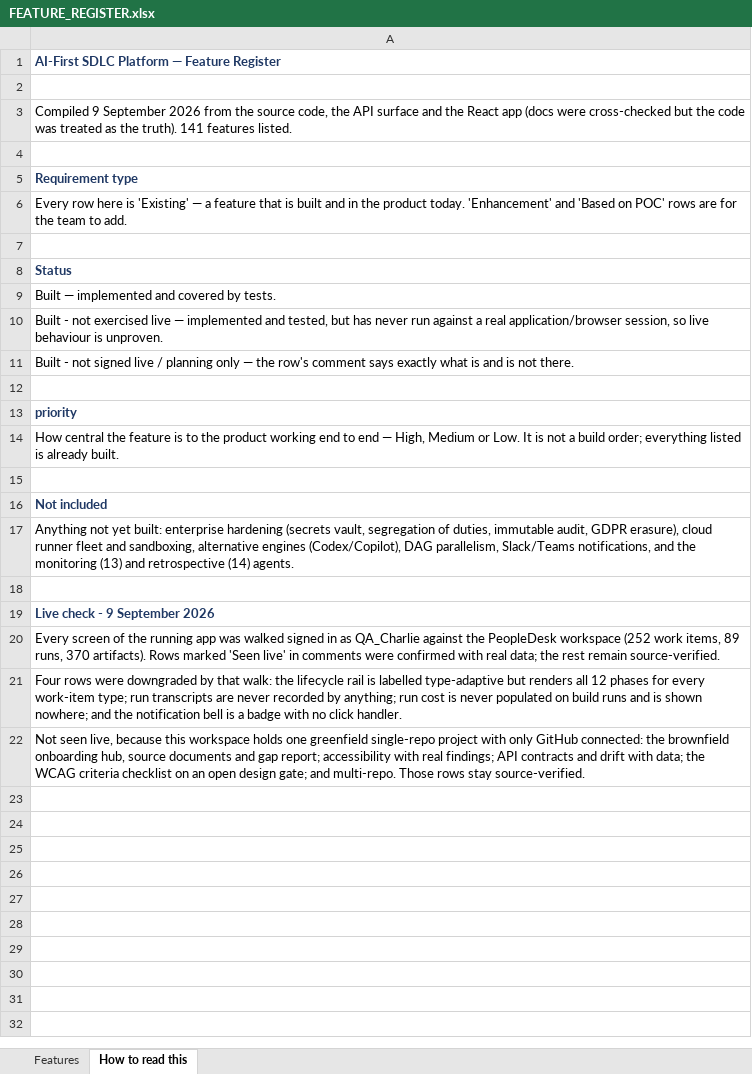
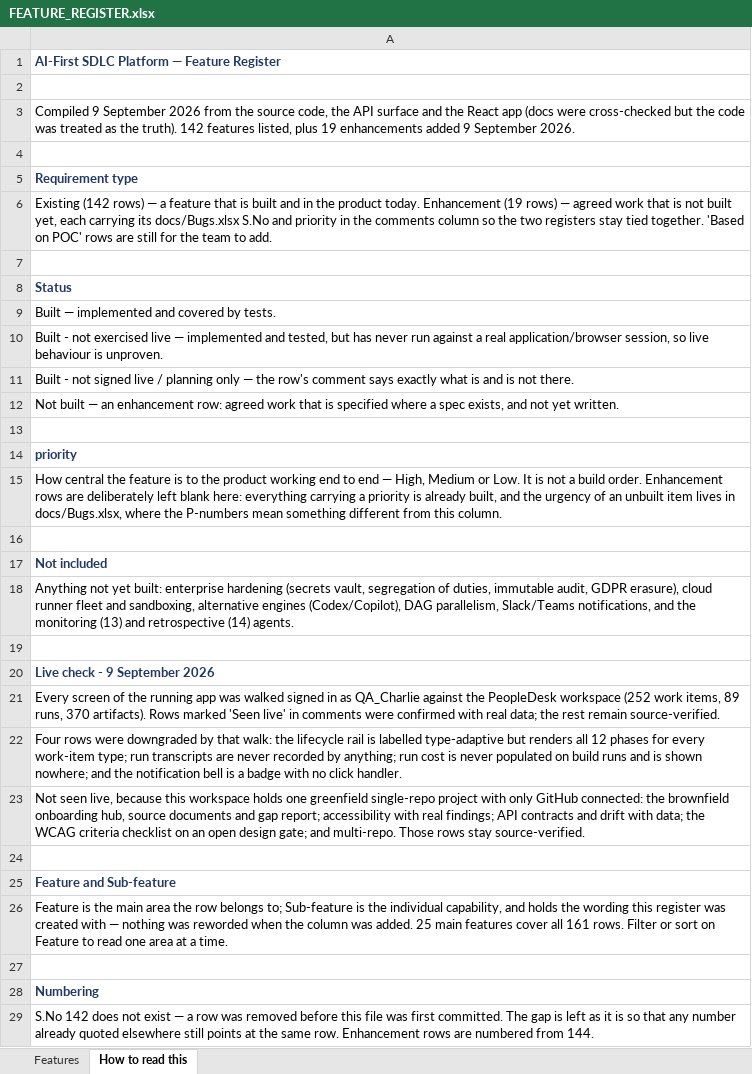
Before and after one commit to hpragada/AI-First-SDLC-App, an Excel workbook: docs/FEATURE_REGISTER.xlsx, sheet How to read this, drawn as a sheet; values as stored, in another font and other column widths than the file's, no borders; addresses are those after the commit; the diff names each change by its address in the sheet, - before the commit and + after, or states it on an @@ line.

Commit message:
Add a Sub-feature column and the 19 enhancement rows to the feature register
The feature register now has a Sub-feature column, and the enhancements the team
separated out from the bug list during triage are recorded in it.

```diff
--- a/docs/FEATURE_REGISTER.xlsx (sheet How to read this)
+++ b/docs/FEATURE_REGISTER.xlsx (sheet How to read this)
-A3: …the truth). 141 features listed.
+A3: …the truth). 142 features listed, plus 19 enhancements added 9 September 2026.
-A6: Every row here is 'Existing' — a feature that is built and in the product today. 'Enhancement' and 'Based on POC' rows are for the…
+A6: Existing (142 rows) — a feature that is built and in the product today. Enhancement (19 rows) — agreed work that is not built yet, each carrying its docs/Bugs.xlsx S.No and priority in the comments column so the two registers stay tied together. 'Based on POC' rows are still for the…
+row 12: Not built — an enhancement row: agreed work that is specified where a spec exists, and not yet written.
-A15: …a build order; everything listed is already built.
+A15: …a build order. Enhancement rows are deliberately left blank here: everything carrying a priority is already built, and the urgency of an unbuilt item lives in docs/Bugs.xlsx, where the P-numbers mean something different from this column.
+row 24: (empty)
+row 25: Feature and Sub-feature
+row 26: Feature is the main area the row belongs to; Sub-feature is the individual capability, and holds the wording this register was created with — nothing was reworded when the column was added. 25 main features cover all 161 rows. Filter or sort on Feature to read one area at a time.
+row 27: (empty)
+row 28: Numbering
+row 29: S.No 142 does not exist — a row was removed before this file was first committed. The gap is left as it is so that any number already quoted elsewhere still points at the same row. Enhancement rows are numbered from 144.
```
Also changed, not shown: sheet Features.
